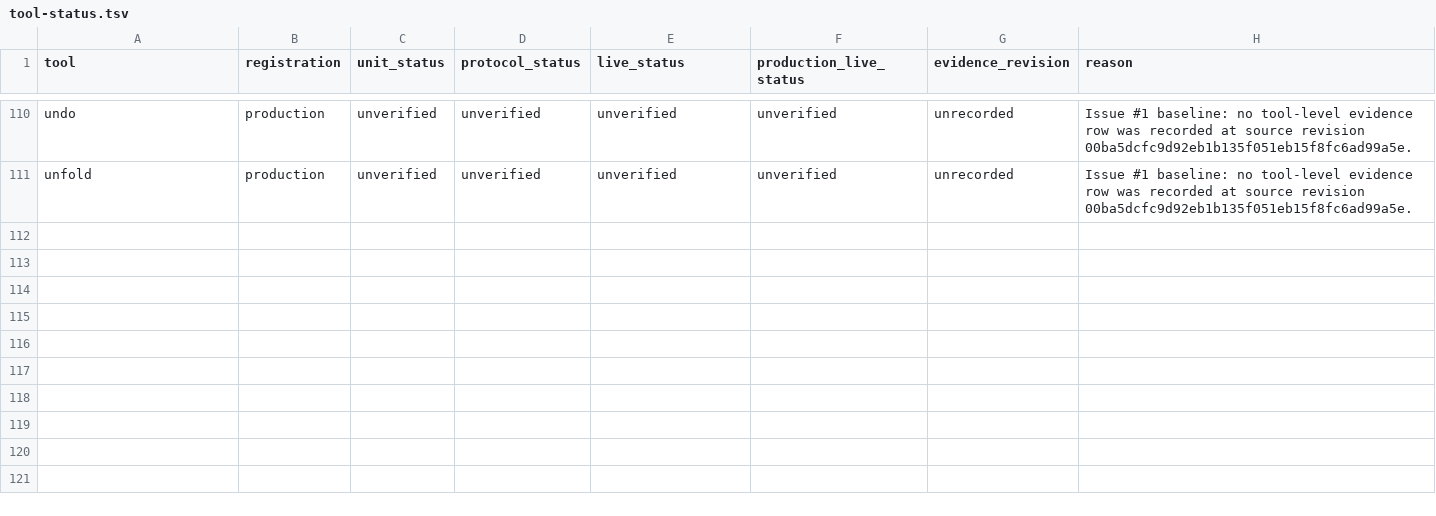
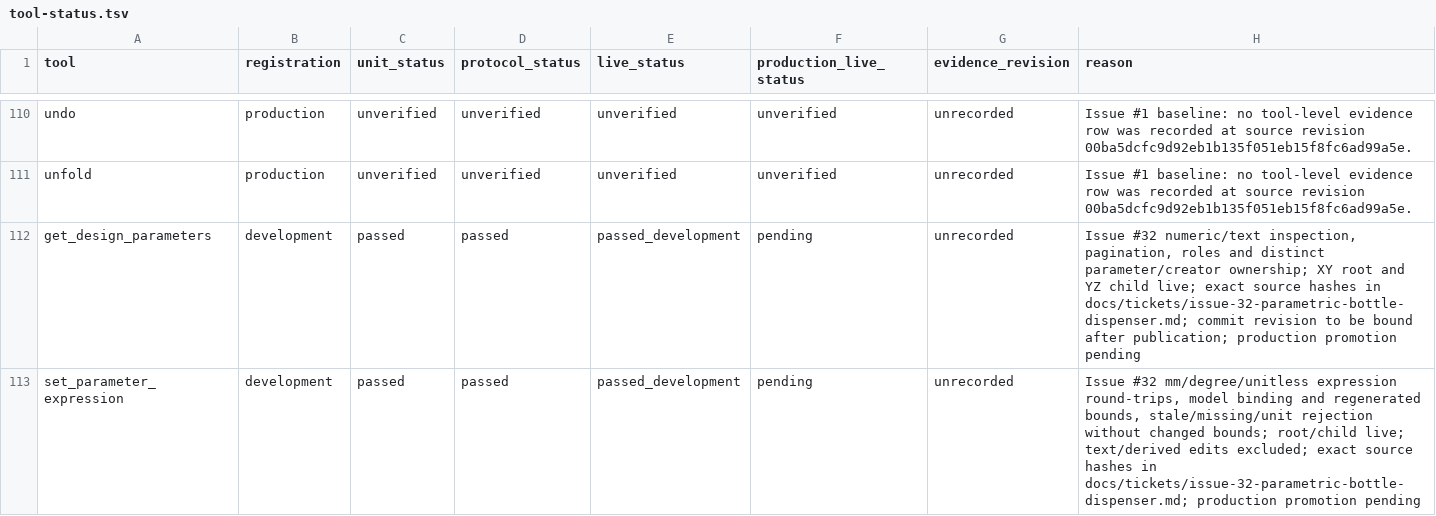
Before and after one commit to Q-Bot2021/fusion360-mcp-server, a TSV file: docs/mechanical/tool-status.tsv, drawn as a sheet; only a part is shown, gaps mark what is left out.

```diff
--- a/docs/mechanical/tool-status.tsv
+++ b/docs/mechanical/tool-status.tsv
@@ -111 +111,3 @@ undo	production	unverified	unverified	unverified	unverified	unrecorded	Issue #1
 unfold	production	unverified	unverified	unverified	unverified	unrecorded	Issue #1 baseline: no tool-level evidence row was recorded at source revision 00ba5dcfc9d92eb1b135f051eb15f8fc6ad99a5e.
+get_design_parameters	development	passed	passed	passed_development	pending	unrecorded	Issue #32 numeric/text inspection, pagination, roles and distinct parameter/creator ownership; XY root and YZ child live; exact source hashes in docs/tickets/issue-32-parametric-bottle-dispenser.md; commit revision to be bound after publication; production promotion pending
+set_parameter_expression	development	passed	passed	passed_development	pending	unrecorded	Issue #32 mm/degree/unitless expression round-trips, model binding and regenerated bounds, stale/missing/unit rejection without changed bounds; root/child live; text/derived edits excluded; exact source hashes in docs/tickets/issue-32-parametric-bottle-dispenser.md; production promotion pending
```
Also changed, not shown: 11 other files.
